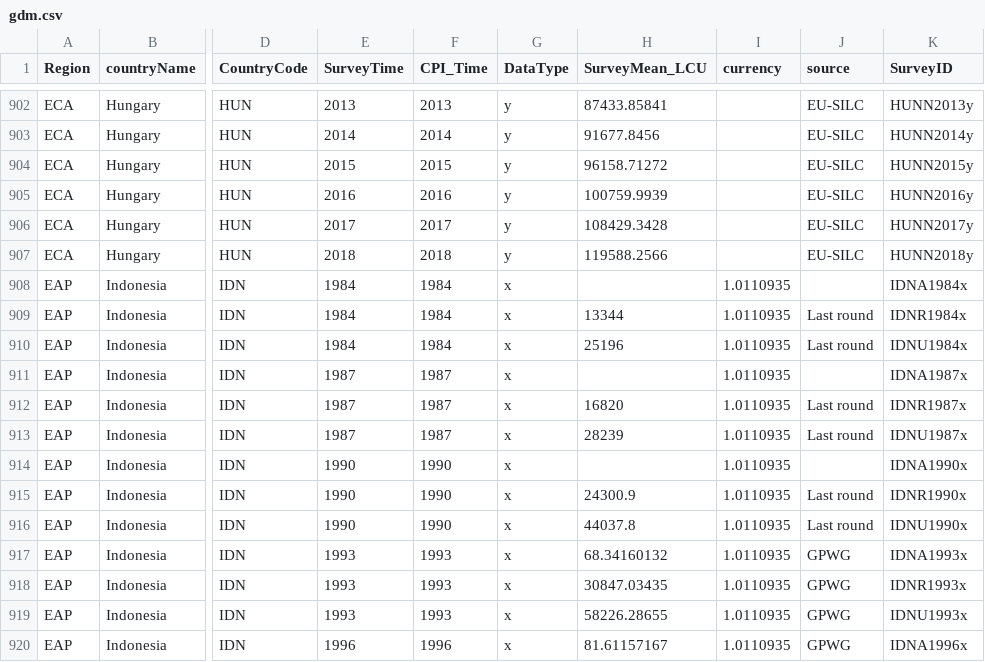
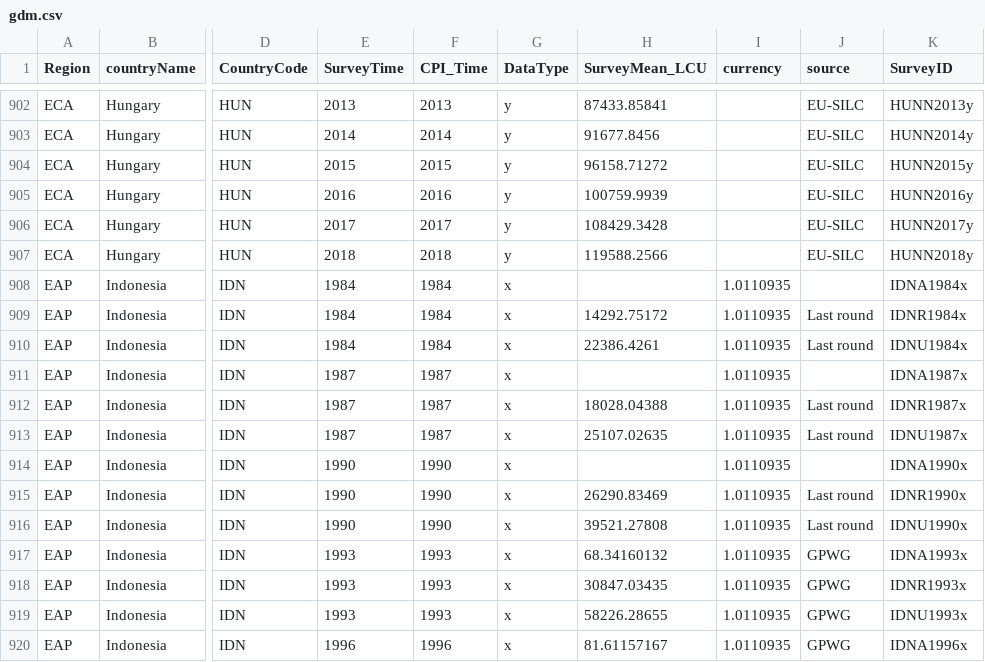
Before and after one commit to PIP-Technical-Team/aux_gdm, a CSV file: gdm.csv, drawn as a sheet; only a part is shown, gaps mark what is left out; the diff names each change by its address in the sheet, - before the commit and + after, or states it on an @@ line.

Commit message:
Revised IDN group data 1984 1987 1990
Add urban/rural deflation to the type2 group data, national means stay the same.

```diff
--- a/gdm.csv
+++ b/gdm.csv
-H909 (SurveyMean_LCU): 13344
+H909 (SurveyMean_LCU): 14292.75172
-H910 (SurveyMean_LCU): 25196
+H910 (SurveyMean_LCU): 22386.4261
-H912 (SurveyMean_LCU): 16820
+H912 (SurveyMean_LCU): 18028.04388
-H913 (SurveyMean_LCU): 28239
+H913 (SurveyMean_LCU): 25107.02635
-H915 (SurveyMean_LCU): 24300.9
+H915 (SurveyMean_LCU): 26290.83469
-H916 (SurveyMean_LCU): 44037.8
+H916 (SurveyMean_LCU): 39521.27808
```
